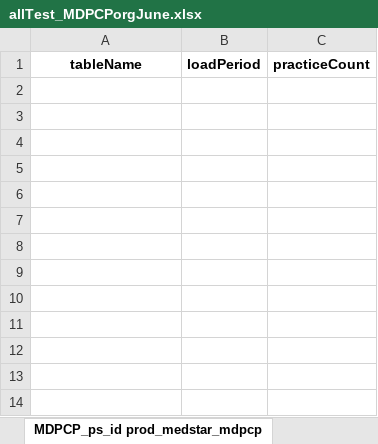
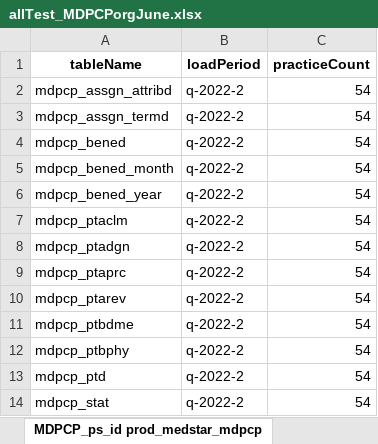
Before and after one commit to mikeoconnor-cj/pythonWrk, an Excel workbook: allTest_MDPCPorgJune.xlsx, sheet MDPCP_ps_id prod_medstar_mdpcp, drawn as a sheet; values as stored, in another font and other column widths than the file's, no borders; the diff names each change by its address in the sheet, - before the commit and + after, or states it on an @@ line.

Commit message:
mdpdp qa2

```diff
--- a/allTest_MDPCPorgJune.xlsx (sheet MDPCP_ps_id prod_medstar_mdpcp)
+++ b/allTest_MDPCPorgJune.xlsx (sheet MDPCP_ps_id prod_medstar_mdpcp)
+row 2: mdpcp_assgn_attribd | q-2022-2 | 54
+row 3: mdpcp_assgn_termd | q-2022-2 | 54
+row 4: mdpcp_bened | q-2022-2 | 54
+row 5: mdpcp_bened_month | q-2022-2 | 54
+row 6: mdpcp_bened_year | q-2022-2 | 54
+row 7: mdpcp_ptaclm | q-2022-2 | 54
+row 8: mdpcp_ptadgn | q-2022-2 | 54
+row 9: mdpcp_ptaprc | q-2022-2 | 54
+row 10: mdpcp_ptarev | q-2022-2 | 54
+row 11: mdpcp_ptbdme | q-2022-2 | 54
+row 12: mdpcp_ptbphy | q-2022-2 | 54
+row 13: mdpcp_ptd | q-2022-2 | 54
+row 14: mdpcp_stat | q-2022-2 | 54
```
Also changed, not shown: sheet RstrDesc prod_medstar_mdpcp.
